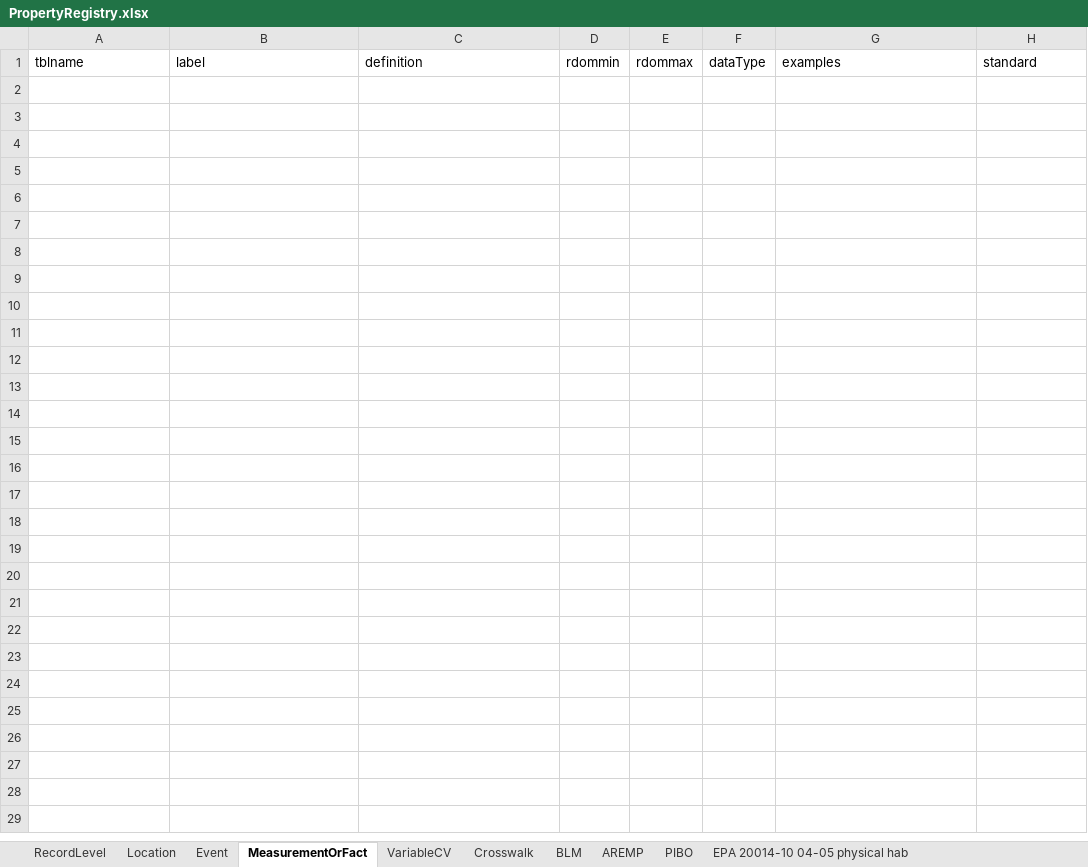
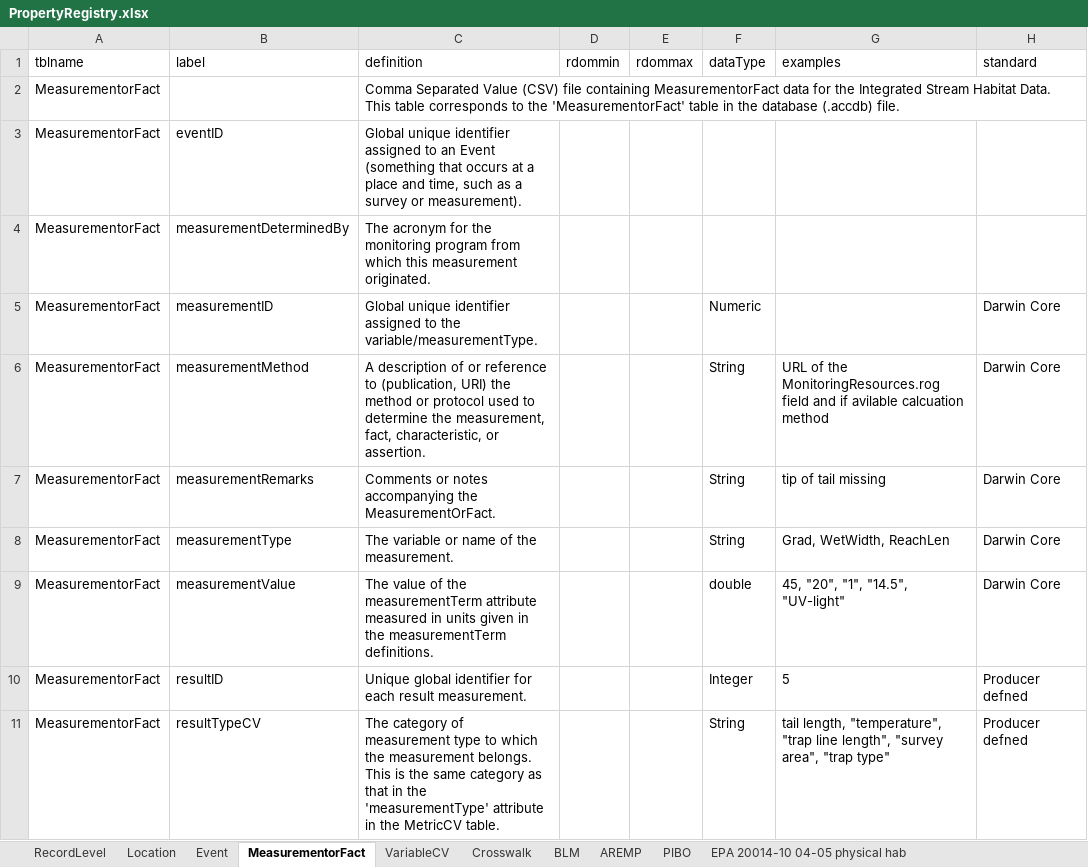
Before and after one commit to rascully/Stream-Monitoring-Data-Exchange-Specifications, an Excel workbook: Tables/PropertyRegistry.xlsx, sheet MeasurementorFact, drawn as a sheet; values as stored, in another font and other column widths than the file's, no borders; the diff names each change by its address in the sheet, - before the commit and + after, or states it on an @@ line.

```diff
--- a/Tables/PropertyRegistry.xlsx (sheet MeasurementorFact)
+++ b/Tables/PropertyRegistry.xlsx (sheet MeasurementorFact)
-sheet tab: MeasurementOrFact
+sheet tab: MeasurementorFact
+row 2: MeasurementorFact |  | Comma Separated Value (CSV) file containing MeasurementorFact data for the Integrated Stream Habitat Data. This table corresponds to the 'MeasurementorFact' table in the database (.accdb) file.
+row 3: MeasurementorFact | eventID | Global unique identifier assigned to an Event (something that occurs at a place and time, such as a survey or measurement).
+row 4: MeasurementorFact | measurementDeterminedBy | The acronym for the monitoring program from which this measurement originated.
+row 5: MeasurementorFact | measurementID | Global unique identifier assigned to the variable/measurementType. |  |  | Numeric |  | Darwin Core
+row 6: MeasurementorFact | measurementMethod | A description of or reference to (publication, URI) the method or protocol used to determine the measurement, fact, characteristic, or assertion. |  |  | String | URL of the MonitoringResources.rog field and if avilable calcuation method | Darwin Core
+row 7: MeasurementorFact | measurementRemarks | Comments or notes accompanying the MeasurementOrFact. |  |  | String | tip of tail missing | Darwin Core
+row 8: MeasurementorFact | measurementType | The variable or name of the measurement. |  |  | String | Grad, WetWidth, ReachLen | Darwin Core
+row 9: MeasurementorFact | measurementValue | The value of the measurementTerm attribute measured in units given in the measurementTerm definitions. |  |  | double | 45, "20", "1", "14.5", "UV-light" | Darwin Core
+row 10: MeasurementorFact | resultID | Unique global identifier for each result measurement. |  |  | Integer | 5 | Producer defned
+row 11: MeasurementorFact | resultTypeCV | The category of measurement type to which the measurement belongs. This is the same category as that in the 'measurementType' attribute in the MetricCV table. |  |  | String | tail length, "temperature", "trap line length", "survey area", "trap type" | Producer defned
```
Also changed, not shown: sheet VariableCV, sheet Crosswalk, Data/Metadata.xlsx, Tables/StreamHabitatSpecifications.xlsx, 5 other files.
